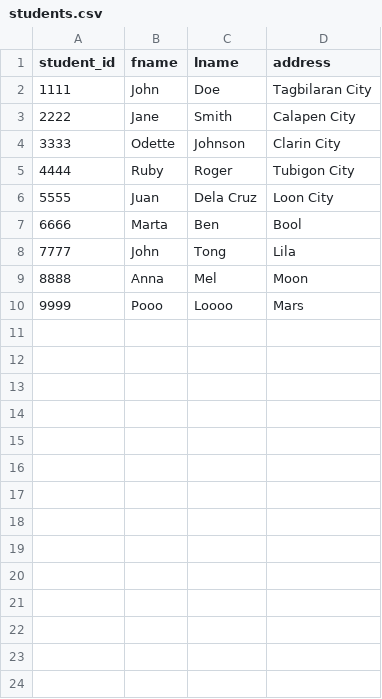
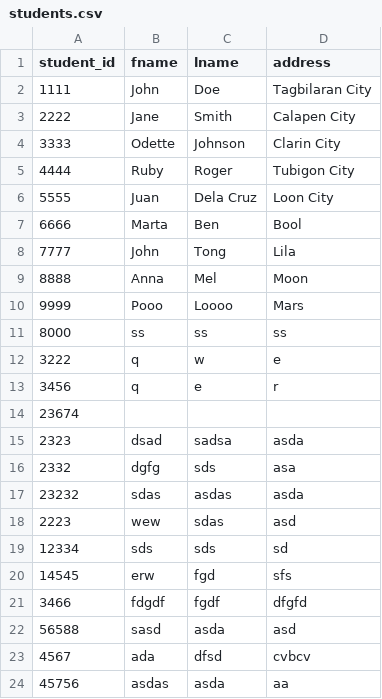
Before and after one commit to reygodz/DICT, a CSV file: students.csv, drawn as a sheet; the diff names each change by its address in the sheet, - before the commit and + after, or states it on an @@ line.

```diff
--- a/students.csv
+++ b/students.csv
+row 11: 8000 | ss | ss | ss
+row 12: 3222 | q | w | e
+row 13: 3456 | q | e | r
+row 14: 23674
+row 15: 2323 | dsad | sadsa | asda
+row 16: 2332 | dgfg | sds | asa
+row 17: 23232 | sdas | asdas | asda
+row 18: 2223 | wew | sdas | asd
+row 19: 12334 | sds | sds | sd
+row 20: 14545 | erw | fgd | sfs
+row 21: 3466 | fdgdf | fgdf | dfgfd
+row 22: 56588 | sasd | asda | asd
+row 23: 4567 | ada | dfsd | cvbcv
+row 24: 45756 | asdas | asda | aa
```
Also changed, not shown: 2 other files.
